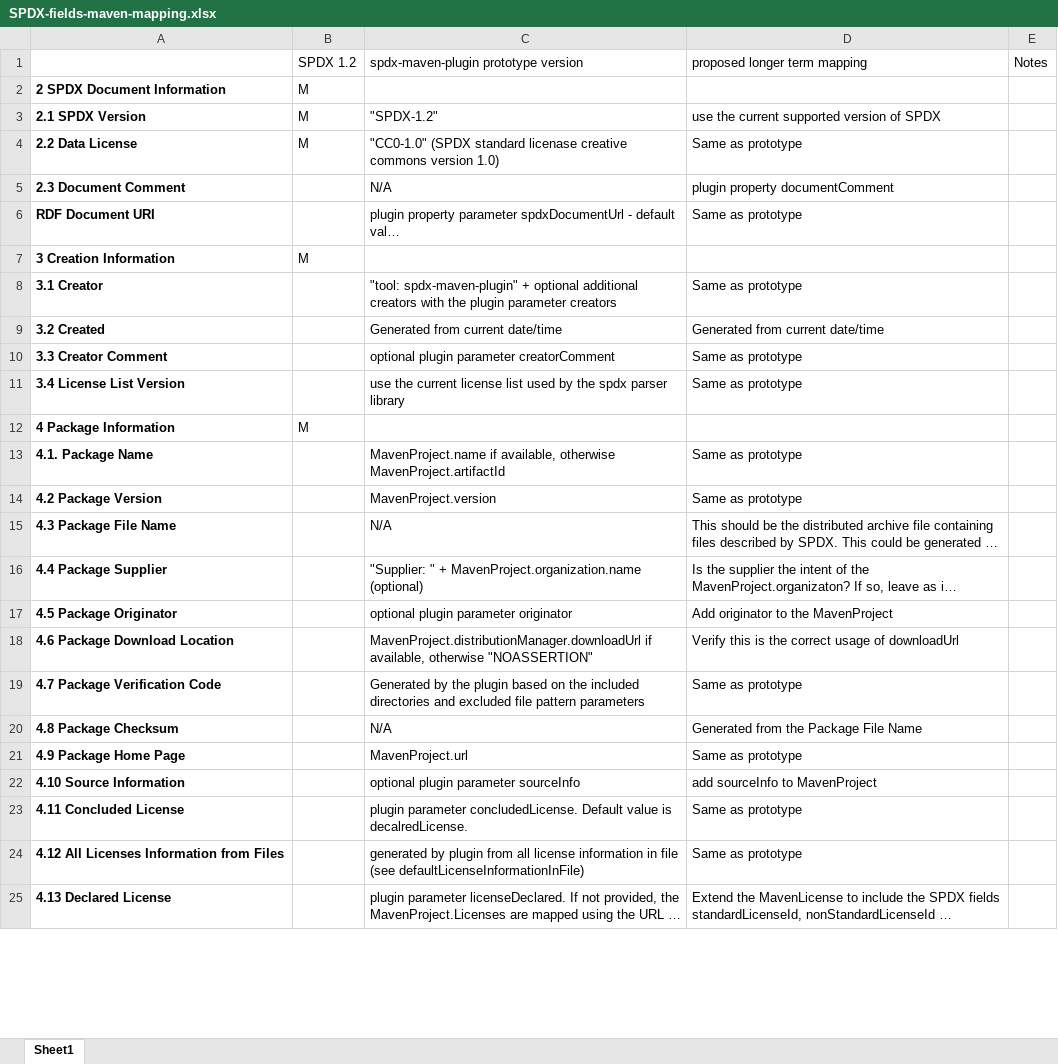
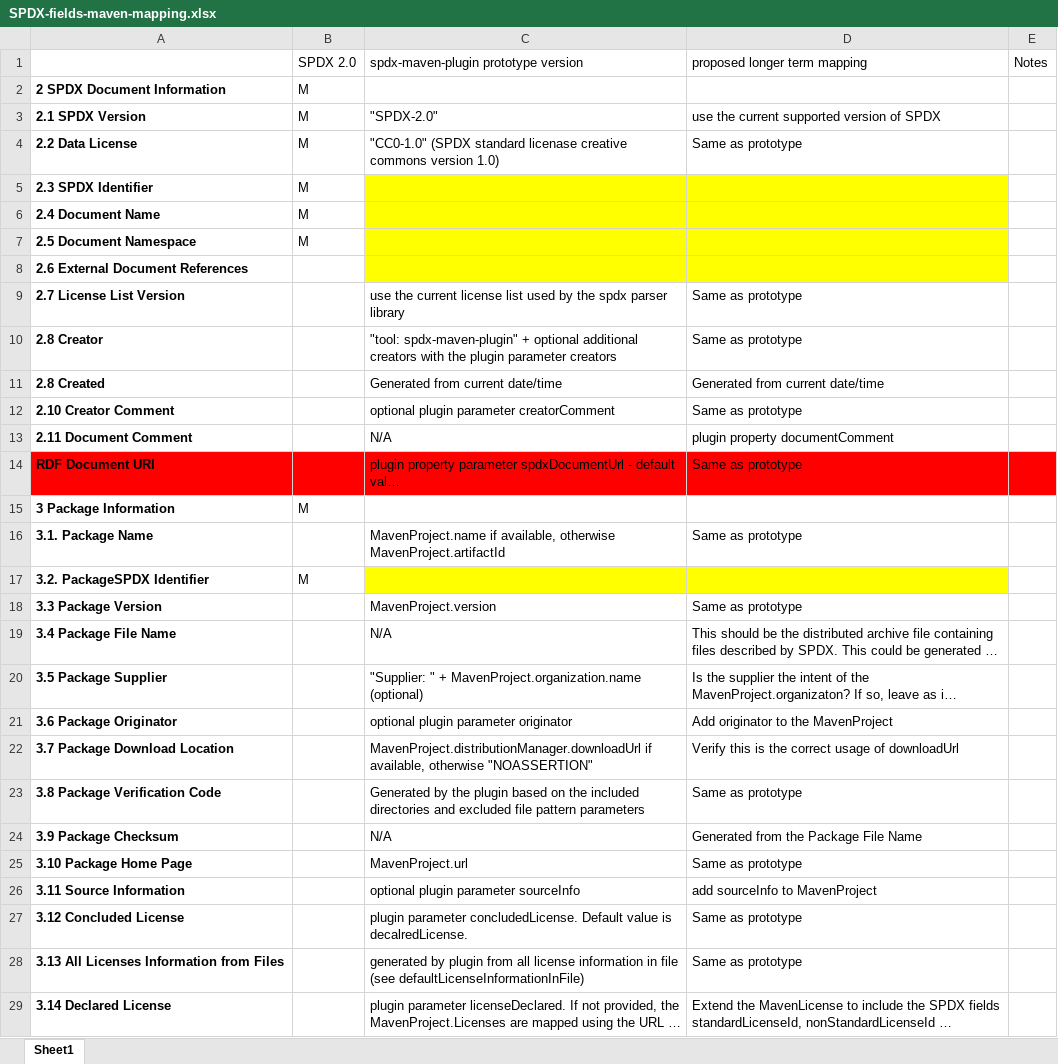
Before and after one commit to spdx/spdx-maven-plugin, an Excel workbook: SPDX-fields-maven-mapping.xlsx, sheet Sheet1, drawn as a sheet; only a part is shown; long unchanged cells end in …; values as stored, in another font and other column widths than the file's, no borders; removed rows and columns are numbered as before the commit, all else as after; the diff covers the shown part only; the diff names each change by its address in the sheet, - before the commit and + after, or states it on an @@ line.

Commit message:
Intermediate checkin - updated for 2.0.  Todo: add new 2.0 fields.

```diff
--- a/SPDX-fields-maven-mapping.xlsx (sheet Sheet1)
+++ b/SPDX-fields-maven-mapping.xlsx (sheet Sheet1)
-B1: SPDX 1.2
+B1: SPDX 2.0
-C3: "SPDX-1.2"
+C3: "SPDX-2.0"
+row 5: 2.3 SPDX Identifier | M
+row 6: 2.4 Document Name | M
+row 7: 2.5 Document Namespace | M
+row 8: 2.6 External Document References
+row 9: 2.7 License List Version |  | use the current license list used by the spdx parser library | Same as prototype
+row 10: 2.8 Creator |  | "tool: spdx-maven-plugin" + optional additional creators with the plugin parameter creators | Same as prototype
+row 11: 2.8 Created |  | Generated from current date/time | Generated from current date/time
+row 12: 2.10 Creator Comment |  | optional plugin parameter creatorComment | Same as prototype
-A13: 2.3 Document Comment
+A13: 2.11 Document Comment
-A14:E14 fill: none
+A14:E14 fill: #FF0000
-row 7: 3 Creation Information | M
-row 8: 3.1 Creator |  | "tool: spdx-maven-plugin" + optional additional creators with the plugin parameter creators | Same as prototype
-row 9: 3.2 Created |  | Generated from current date/time | Generated from current date/time
-row 10: 3.3 Creator Comment |  | optional plugin parameter creatorComment | Same as prototype
-row 11: 3.4 License List Version |  | use the current license list used by the spdx parser library | Same as prototype
-A15: 4 Package Information
+A15: 3 Package Information
-A16: 4.1. Package Name
+A16: 3.1. Package Name
+row 17: 3.2. PackageSPDX Identifier | M
-A18: 4.2 Package Version
+A18: 3.3 Package Version
-A19: 4.3 Package File Name
+A19: 3.4 Package File Name
-A20: 4.4 Package Supplier
+A20: 3.5 Package Supplier
-A21: 4.5 Package Originator
+A21: 3.6 Package Originator
-A22: 4.6 Package Download Location
+A22: 3.7 Package Download Location
-A23: 4.7 Package Verification Code
+A23: 3.8 Package Verification Code
-A24: 4.8 Package Checksum
+A24: 3.9 Package Checksum
-A25: 4.9 Package Home Page
+A25: 3.10 Package Home Page
-A26: 4.10 Source Information
+A26: 3.11 Source Information
-A27: 4.11 Concluded License
+A27: 3.12 Concluded License
-A28: 4.12 All Licenses Information from Files
+A28: 3.13 All Licenses Information from Files
-A29: 4.13 Declared License
+A29: 3.14 Declared License
```
Also changed, not shown: 25 added rows, 19 removed rows and 5 edited cells elsewhere in this sheet, 14 other files.
